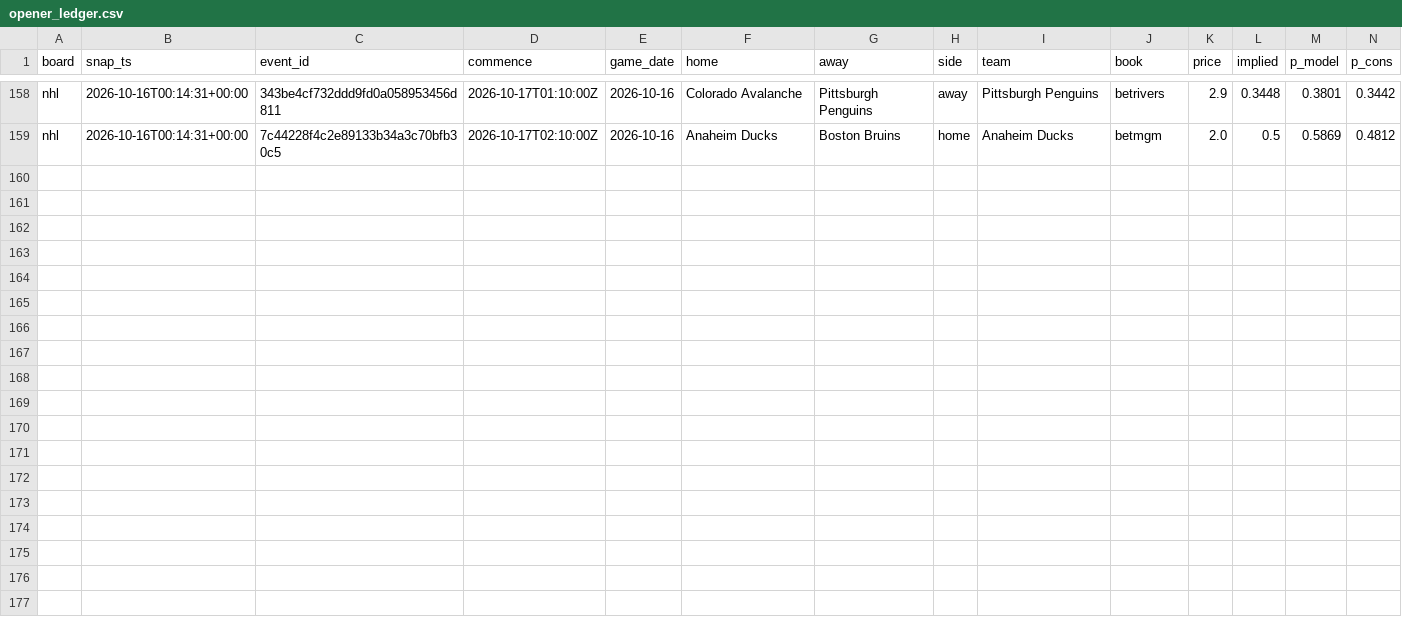
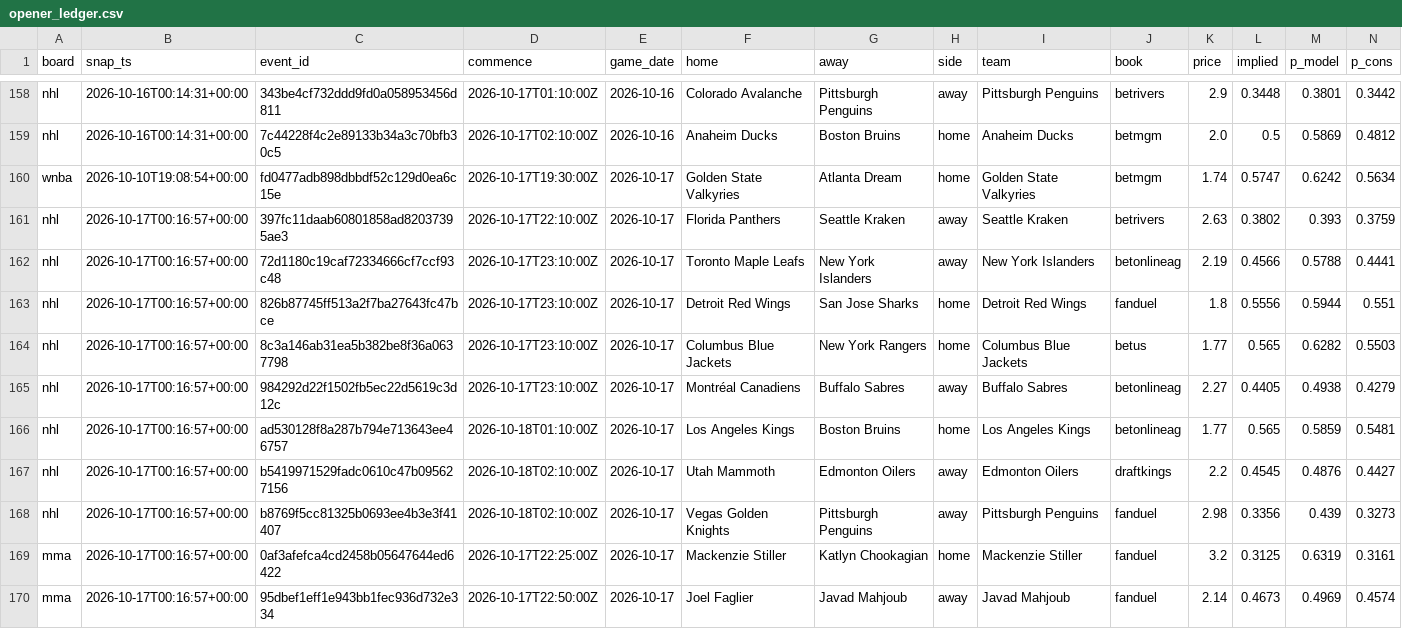
Before and after one commit to azcal/mbm-data, a CSV file: ledger/opener_ledger.csv, drawn as a sheet; only a part is shown, gaps mark what is left out; rows hold the shown columns only; the diff names each change by its address in the sheet, - before the commit and + after, or states it on an @@ line.

Commit message:
ledger 2026-10-17

```diff
--- a/ledger/opener_ledger.csv
+++ b/ledger/opener_ledger.csv
+row 160: wnba | 2026-10-10T19:08:54+00:00 | fd0477adb898dbbdf52c129d0ea6c15e | 2026-10-17T19:30:00Z | 2026-10-17 | Golden State Valkyries | Atlanta Dream | home | Golden State Valkyries | betmgm | 1.74 | 0.5747 | 0.6242 | 0.5634
+row 161: nhl | 2026-10-17T00:16:57+00:00 | 397fc11daab60801858ad82037395ae3 | 2026-10-17T22:10:00Z | 2026-10-17 | Florida Panthers | Seattle Kraken | away | Seattle Kraken | betrivers | 2.63 | 0.3802 | 0.393 | 0.3759
+row 162: nhl | 2026-10-17T00:16:57+00:00 | 72d1180c19caf72334666cf7ccf93c48 | 2026-10-17T23:10:00Z | 2026-10-17 | Toronto Maple Leafs | New York Islanders | away | New York Islanders | betonlineag | 2.19 | 0.4566 | 0.5788 | 0.4441
+row 163: nhl | 2026-10-17T00:16:57+00:00 | 826b87745ff513a2f7ba27643fc47bce | 2026-10-17T23:10:00Z | 2026-10-17 | Detroit Red Wings | San Jose Sharks | home | Detroit Red Wings | fanduel | 1.8 | 0.5556 | 0.5944 | 0.551
+row 164: nhl | 2026-10-17T00:16:57+00:00 | 8c3a146ab31ea5b382be8f36a0637798 | 2026-10-17T23:10:00Z | 2026-10-17 | Columbus Blue Jackets | New York Rangers | home | Columbus Blue Jackets | betus | 1.77 | 0.565 | 0.6282 | 0.5503
+row 165: nhl | 2026-10-17T00:16:57+00:00 | 984292d22f1502fb5ec22d5619c3d12c | 2026-10-17T23:10:00Z | 2026-10-17 | Montréal Canadiens | Buffalo Sabres | away | Buffalo Sabres | betonlineag | 2.27 | 0.4405 | 0.4938 | 0.4279
+row 166: nhl | 2026-10-17T00:16:57+00:00 | ad530128f8a287b794e713643ee46757 | 2026-10-18T01:10:00Z | 2026-10-17 | Los Angeles Kings | Boston Bruins | home | Los Angeles Kings | betonlineag | 1.77 | 0.565 | 0.5859 | 0.5481
+row 167: nhl | 2026-10-17T00:16:57+00:00 | b5419971529fadc0610c47b095627156 | 2026-10-18T02:10:00Z | 2026-10-17 | Utah Mammoth | Edmonton Oilers | away | Edmonton Oilers | draftkings | 2.2 | 0.4545 | 0.4876 | 0.4427
+row 168: nhl | 2026-10-17T00:16:57+00:00 | b8769f5cc81325b0693ee4b3e3f41407 | 2026-10-18T02:10:00Z | 2026-10-17 | Vegas Golden Knights | Pittsburgh Penguins | away | Pittsburgh Penguins | fanduel | 2.98 | 0.3356 | 0.439 | 0.3273
+row 169: mma | 2026-10-17T00:16:57+00:00 | 0af3afefca4cd2458b05647644ed6422 | 2026-10-17T22:25:00Z | 2026-10-17 | Mackenzie Stiller | Katlyn Chookagian | home | Mackenzie Stiller | fanduel | 3.2 | 0.3125 | 0.6319 | 0.3161
+row 170: mma | 2026-10-17T00:16:57+00:00 | 95dbef1eff1e943bb1fec936d732e334 | 2026-10-17T22:50:00Z | 2026-10-17 | Joel Faglier | Javad Mahjoub | away | Javad Mahjoub | fanduel | 2.14 | 0.4673 | 0.4969 | 0.4574
```
